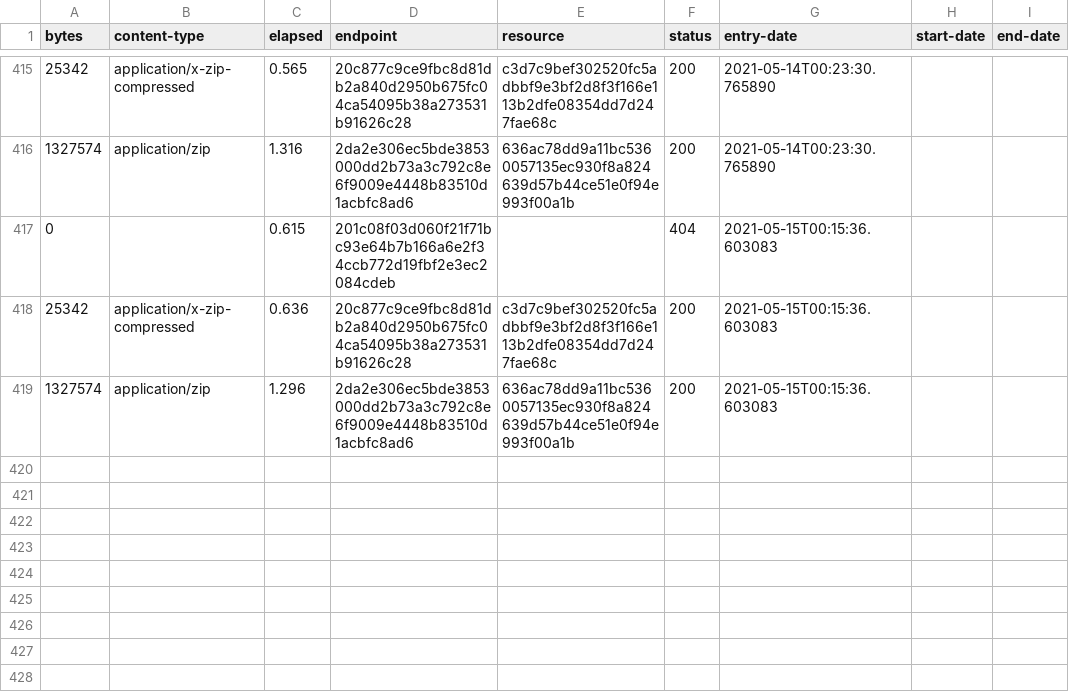
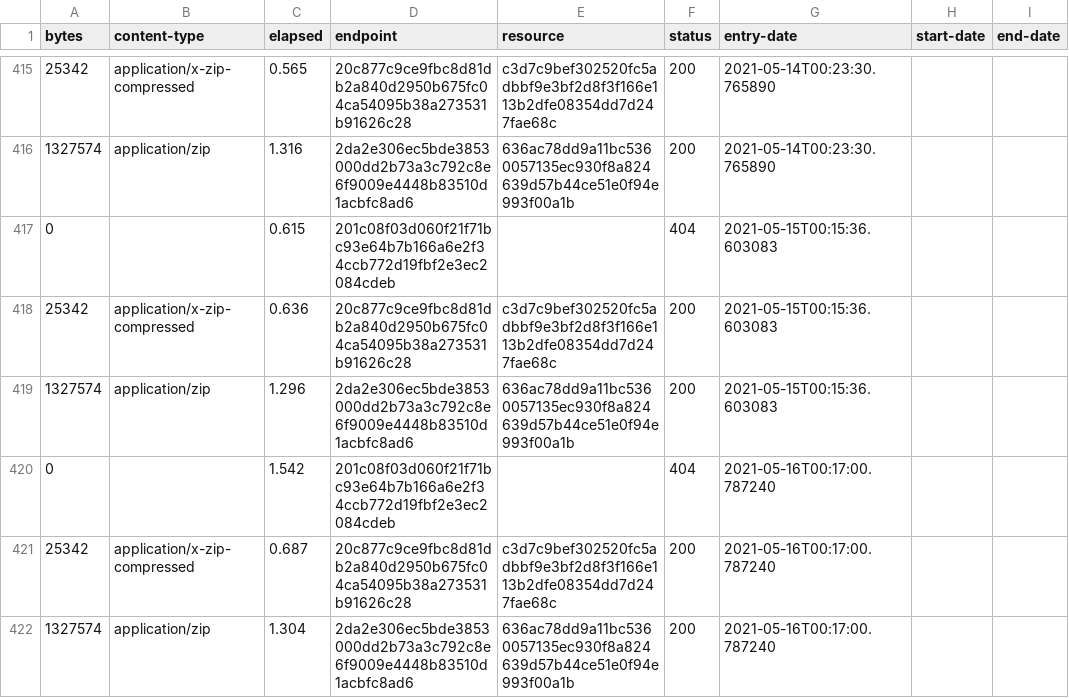
Before and after one commit to digital-land/brownfield-site-collection, a CSV file: collection/log.csv, drawn as a sheet; only a part is shown, gaps mark what is left out.

Commit message:
Collection 2021-05-16

```diff
--- a/collection/log.csv
+++ b/collection/log.csv
@@ -419 +419,4 @@ bytes,content-type,elapsed,endpoint,resource,status,entry-date,start-date,end-da
 1327574,application/zip,1.296,2da2e306ec5bde3853000dd2b73a3c792c8e6f9009e4448b83510d1acbfc8ad6,636ac78dd9a11bc5360057135ec930f8a824639d57b44ce51e0f94e993f00a1b,200,2021-05-15T00:15:36.603083,,
+0,,1.542,201c08f03d060f21f71bc93e64b7b166a6e2f34ccb772d19fbf2e3ec2084cdeb,,404,2021-05-16T00:17:00.787240,,
+25342,application/x-zip-compressed,0.687,20c877c9ce9fbc8d81db2a840d2950b675fc04ca54095b38a273531b91626c28,c3d7c9bef302520fc5adbbf9e3bf2d8f3f166e113b2dfe08354dd7d247fae68c,200,2021-05-16T00:17:00.787240,,
+1327574,application/zip,1.304,2da2e306ec5bde3853000dd2b73a3c792c8e6f9009e4448b83510d1acbfc8ad6,636ac78dd9a11bc5360057135ec930f8a824639d57b44ce51e0f94e993f00a1b,200,2021-05-16T00:17:00.787240,,
```
